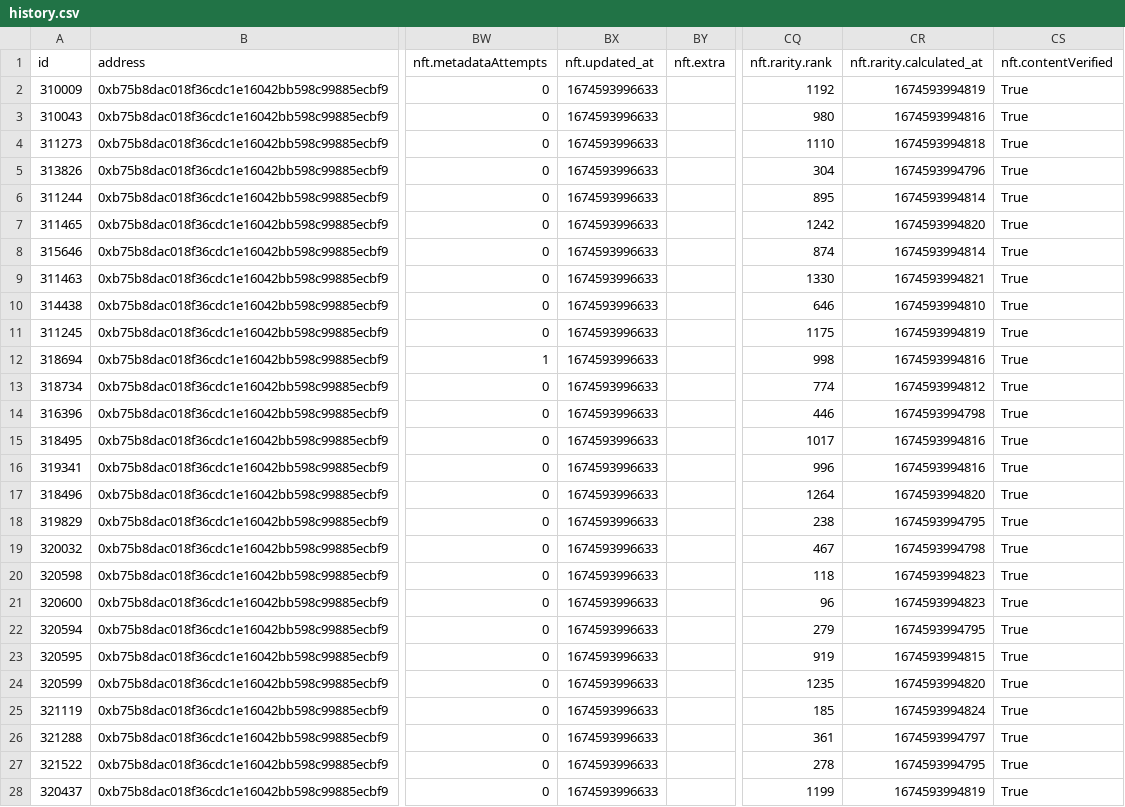
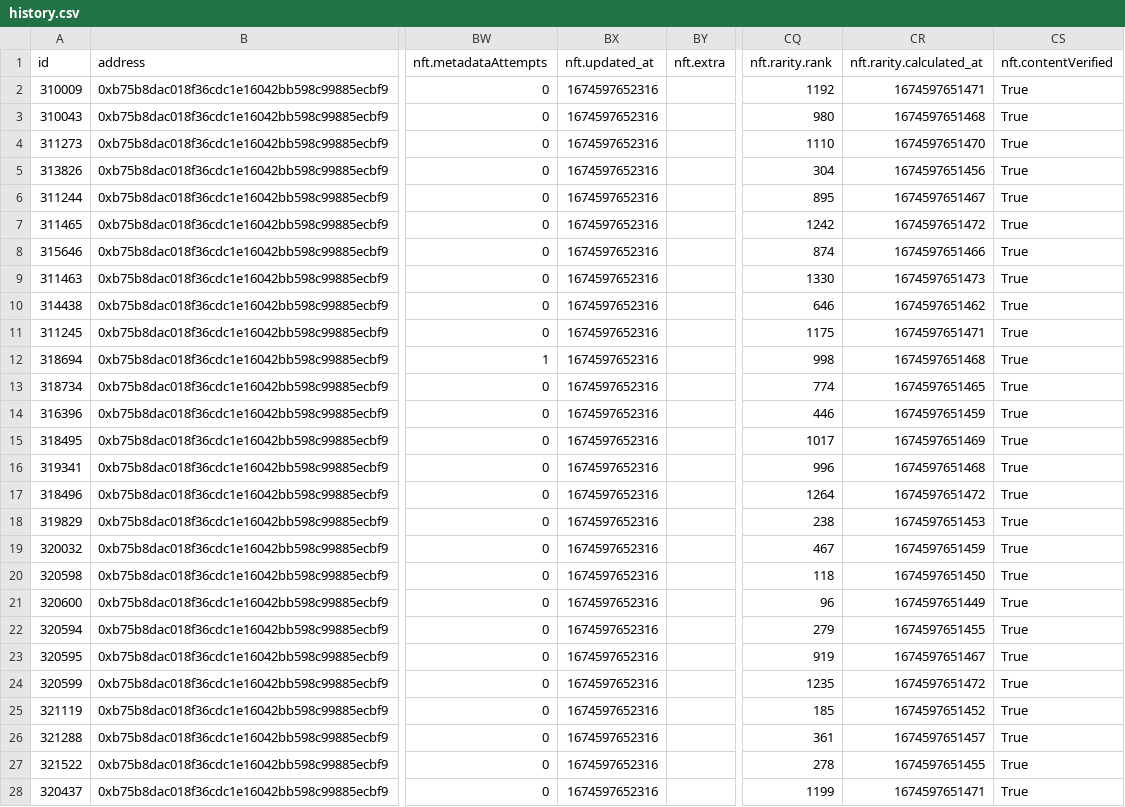
Before and after one commit to ALMIGHTYABE/Seven-c-Pirate-Crew, a CSV file: data/pirate life/history.csv, drawn as a sheet; only a part is shown, gaps mark what is left out; the diff covers the shown part only; the diff names each change by its address in the sheet, - before the commit and + after, or states it on an @@ line.

```diff
--- a/data/pirate life/history.csv
+++ b/data/pirate life/history.csv
-BX2:BX28 (nft.updated_at): 1674593996633
+BX2:BX28 (nft.updated_at): 1674597652316
-CR2 (nft.rarity.calculated_at): 1674593994819
+CR2 (nft.rarity.calculated_at): 1674597651471
-CR3 (nft.rarity.calculated_at): 1674593994816
+CR3 (nft.rarity.calculated_at): 1674597651468
-CR4 (nft.rarity.calculated_at): 1674593994818
+CR4 (nft.rarity.calculated_at): 1674597651470
-CR5 (nft.rarity.calculated_at): 1674593994796
+CR5 (nft.rarity.calculated_at): 1674597651456
-CR6 (nft.rarity.calculated_at): 1674593994814
+CR6 (nft.rarity.calculated_at): 1674597651467
-CR7 (nft.rarity.calculated_at): 1674593994820
+CR7 (nft.rarity.calculated_at): 1674597651472
-CR8 (nft.rarity.calculated_at): 1674593994814
+CR8 (nft.rarity.calculated_at): 1674597651466
-CR9 (nft.rarity.calculated_at): 1674593994821
+CR9 (nft.rarity.calculated_at): 1674597651473
-CR10 (nft.rarity.calculated_at): 1674593994810
+CR10 (nft.rarity.calculated_at): 1674597651462
-CR11 (nft.rarity.calculated_at): 1674593994819
+CR11 (nft.rarity.calculated_at): 1674597651471
-CR12 (nft.rarity.calculated_at): 1674593994816
+CR12 (nft.rarity.calculated_at): 1674597651468
-CR13 (nft.rarity.calculated_at): 1674593994812
+CR13 (nft.rarity.calculated_at): 1674597651465
-CR14 (nft.rarity.calculated_at): 1674593994798
+CR14 (nft.rarity.calculated_at): 1674597651459
-CR15 (nft.rarity.calculated_at): 1674593994816
+CR15 (nft.rarity.calculated_at): 1674597651469
-CR16 (nft.rarity.calculated_at): 1674593994816
+CR16 (nft.rarity.calculated_at): 1674597651468
-CR17 (nft.rarity.calculated_at): 1674593994820
+CR17 (nft.rarity.calculated_at): 1674597651472
-CR18 (nft.rarity.calculated_at): 1674593994795
+CR18 (nft.rarity.calculated_at): 1674597651453
-CR19 (nft.rarity.calculated_at): 1674593994798
+CR19 (nft.rarity.calculated_at): 1674597651459
-CR20 (nft.rarity.calculated_at): 1674593994823
+CR20 (nft.rarity.calculated_at): 1674597651450
-CR21 (nft.rarity.calculated_at): 1674593994823
+CR21 (nft.rarity.calculated_at): 1674597651449
-CR22 (nft.rarity.calculated_at): 1674593994795
+CR22 (nft.rarity.calculated_at): 1674597651455
-CR23 (nft.rarity.calculated_at): 1674593994815
+CR23 (nft.rarity.calculated_at): 1674597651467
-CR24 (nft.rarity.calculated_at): 1674593994820
+CR24 (nft.rarity.calculated_at): 1674597651472
-CR25 (nft.rarity.calculated_at): 1674593994824
+CR25 (nft.rarity.calculated_at): 1674597651452
-CR26 (nft.rarity.calculated_at): 1674593994797
+CR26 (nft.rarity.calculated_at): 1674597651457
-CR27 (nft.rarity.calculated_at): 1674593994795
+CR27 (nft.rarity.calculated_at): 1674597651455
-CR28 (nft.rarity.calculated_at): 1674593994819
+CR28 (nft.rarity.calculated_at): 1674597651471
```
Also changed, not shown: 98 edited cells elsewhere in this file, data/pixel pirates/address.csv, data/pixel pirates/history.csv, 1 other file.
